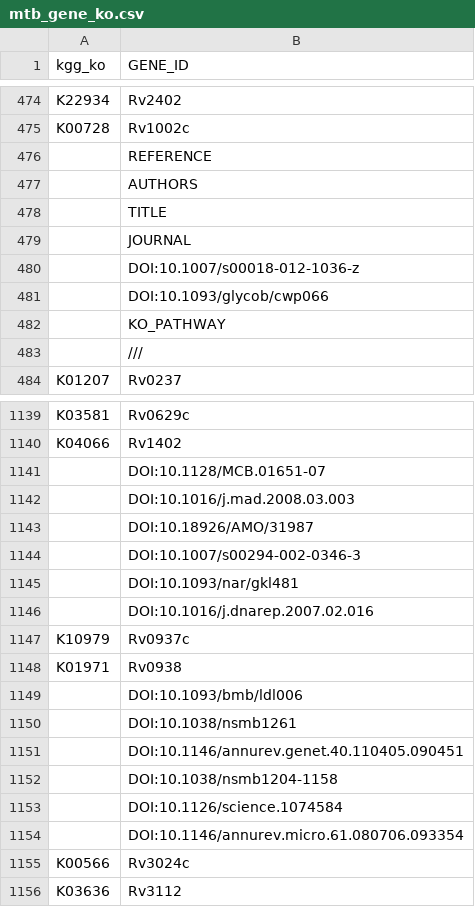
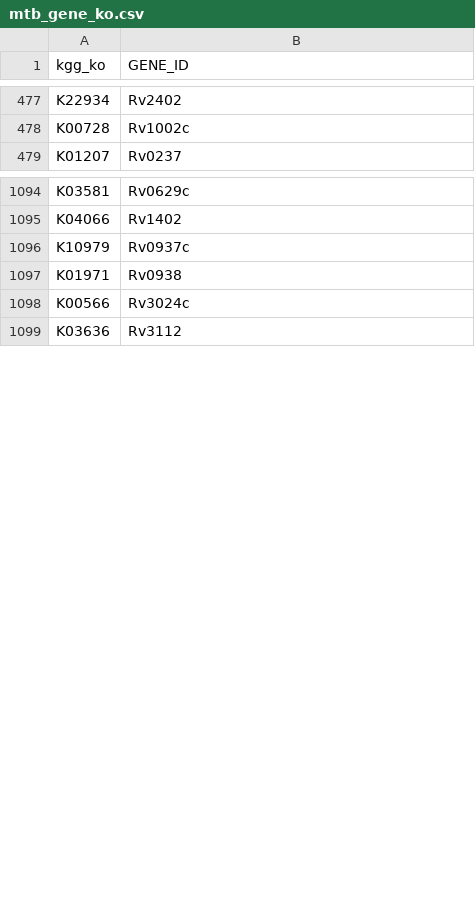
Before and after one commit to uwescience/old_xstate, a CSV file: data/mtb_gene_ko.csv, drawn as a sheet; only a part is shown, gaps mark what is left out; the diff covers the shown part only.

```diff
--- a/data/mtb_gene_ko.csv
+++ b/data/mtb_gene_ko.csv
@@ -475,10 +478,2 @@ K22934,Rv2402
 K00728,Rv1002c
-,REFERENCE
-,AUTHORS
-,TITLE
-,JOURNAL
-,DOI:10.1007/s00018-012-1036-z
-,DOI:10.1093/glycob/cwp066
-,KO_PATHWAY
-,///
 K01207,Rv0237
@@ -1140,16 +1095,4 @@ K03581,Rv0629c
 K04066,Rv1402
-,DOI:10.1128/MCB.01651-07
-,DOI:10.1016/j.mad.2008.03.003
-,DOI:10.18926/AMO/31987
-,DOI:10.1007/s00294-002-0346-3
-,DOI:10.1093/nar/gkl481
-,DOI:10.1016/j.dnarep.2007.02.016
 K10979,Rv0937c
 K01971,Rv0938
-,DOI:10.1093/bmb/ldl006
-,DOI:10.1038/nsmb1261
-,DOI:10.1146/annurev.genet.40.110405.090451
-,DOI:10.1038/nsmb1204-1158
-,DOI:10.1126/science.1074584
-,DOI:10.1146/annurev.micro.61.080706.093354
 K00566,Rv3024c
```
Also changed, not shown: 7 added rows, 44 removed rows and 7 edited cells elsewhere in this file, data/mtb_gene_ec.csv, data/mtb_kegg_gene_pathway.csv, 3 other files.
